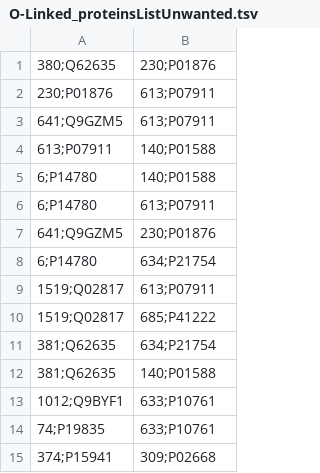
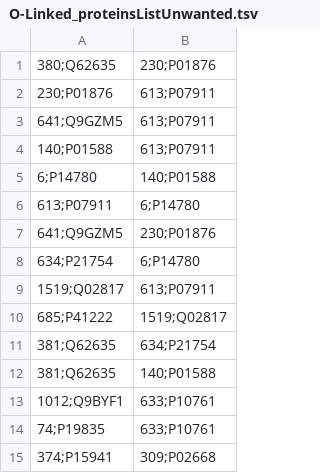
Before and after one commit to sabafed/Doppelganger, a TSV file: dataAll/misc/QA/O-Linked_proteinsListUnwanted.tsv, drawn as a sheet.

```diff
--- a/dataAll/misc/QA/O-Linked_proteinsListUnwanted.tsv
+++ b/dataAll/misc/QA/O-Linked_proteinsListUnwanted.tsv
@@ -3,9 +3,9 @@
 641;Q9GZM5	613;P07911
-613;P07911	140;P01588
+140;P01588	613;P07911
 6;P14780	140;P01588
-6;P14780	613;P07911
+613;P07911	6;P14780
 641;Q9GZM5	230;P01876
-6;P14780	634;P21754
+634;P21754	6;P14780
 1519;Q02817	613;P07911
-1519;Q02817	685;P41222
+685;P41222	1519;Q02817
 381;Q62635	634;P21754
```
Also changed, not shown: dataAll/misc/QA/N-Linked_proteinsListUnwanted.tsv, dataAll/misc/QA/N-Linked_proteinsListWanted.tsv, 2 other files.
